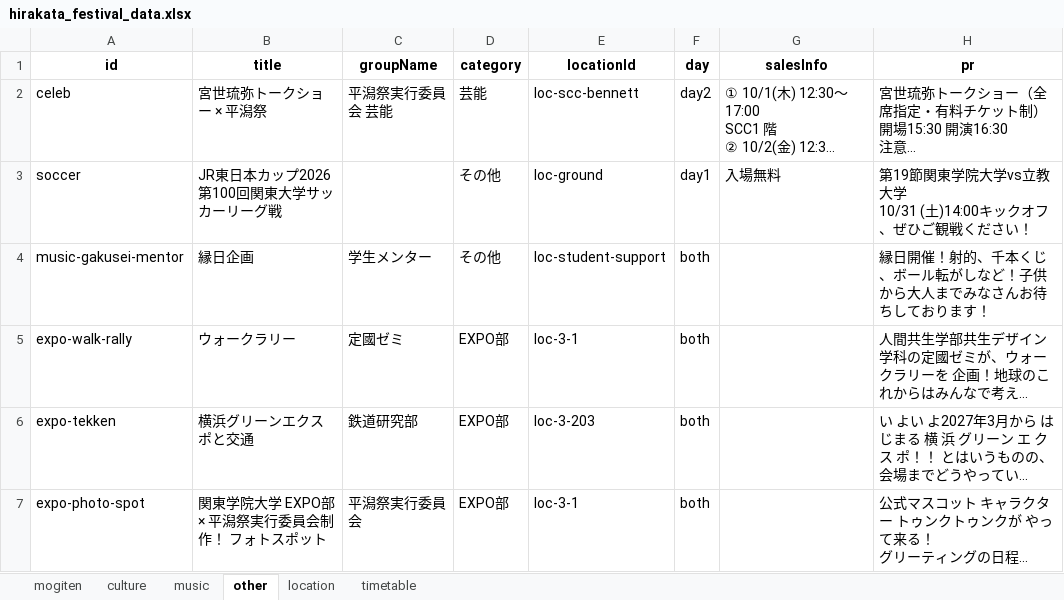
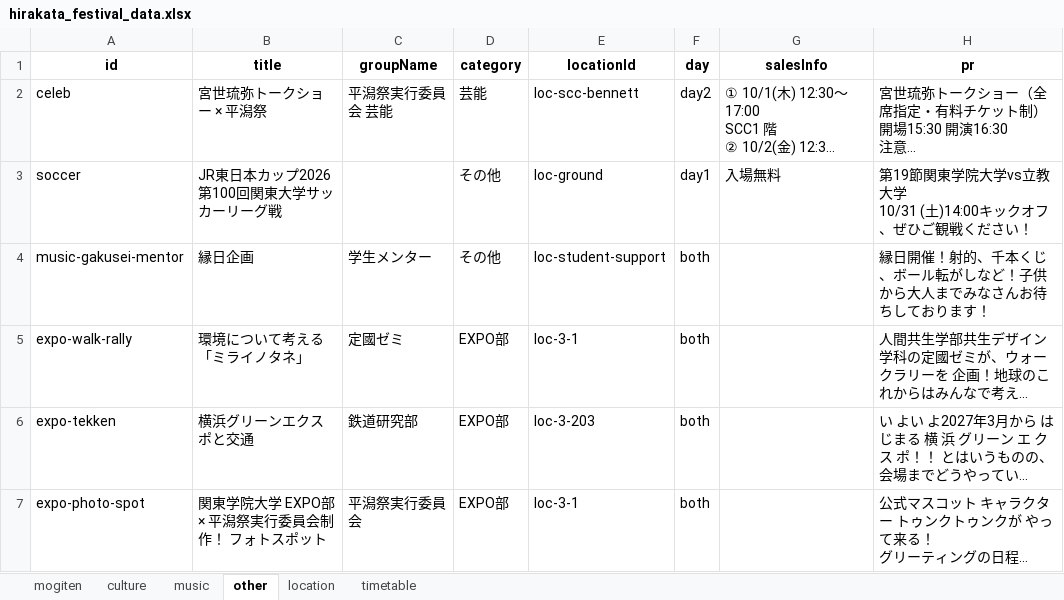
Before and after one commit to Hirakata-KGU/Home-Page, an Excel workbook: app/data/hirakata_festival_data.xlsx, sheet other, drawn as a sheet; long unchanged cells end in …; values as stored, in another font and other column widths than the file's, no borders; the diff names each change by its address in the sheet, - before the commit and + after, or states it on an @@ line.

Commit message:
ウォークラリー名変更

```diff
--- a/app/data/hirakata_festival_data.xlsx (sheet other)
+++ b/app/data/hirakata_festival_data.xlsx (sheet other)
-B5 (title): ウォークラリー
+B5 (title): 環境について考える「ミライノタネ」
```
